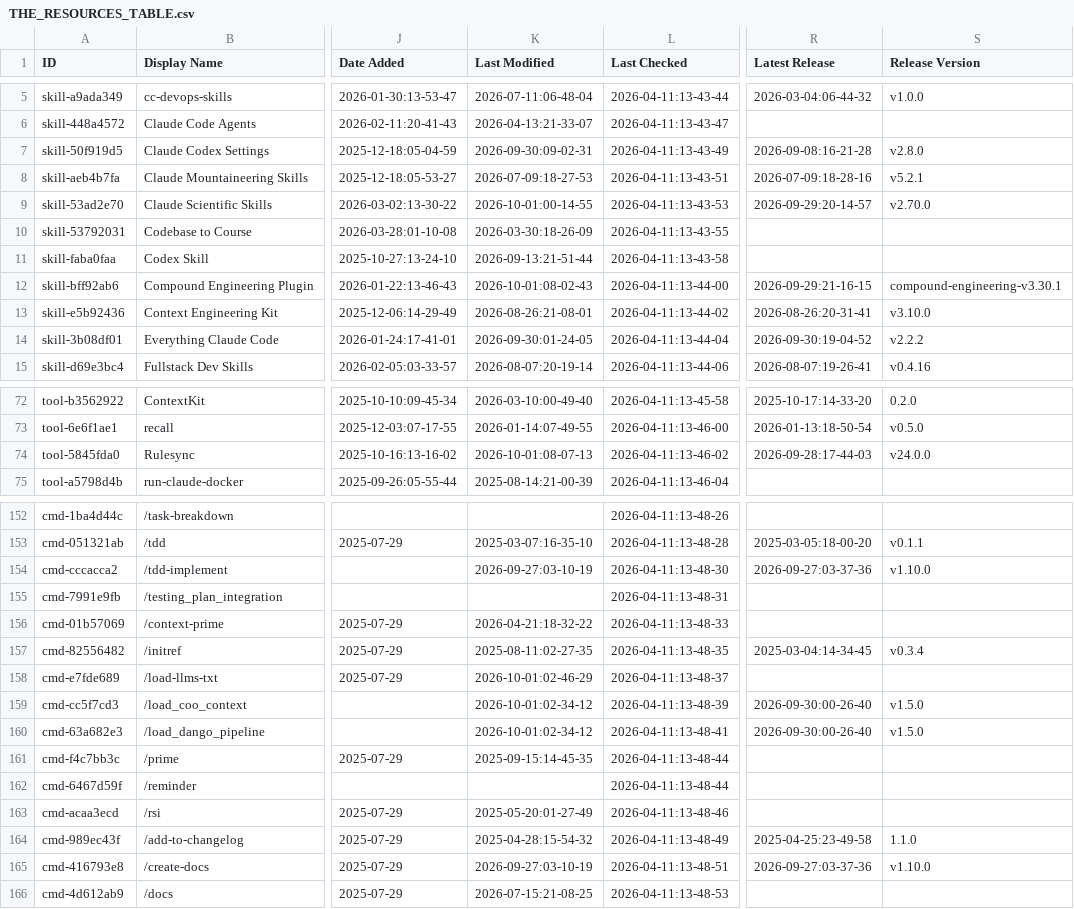
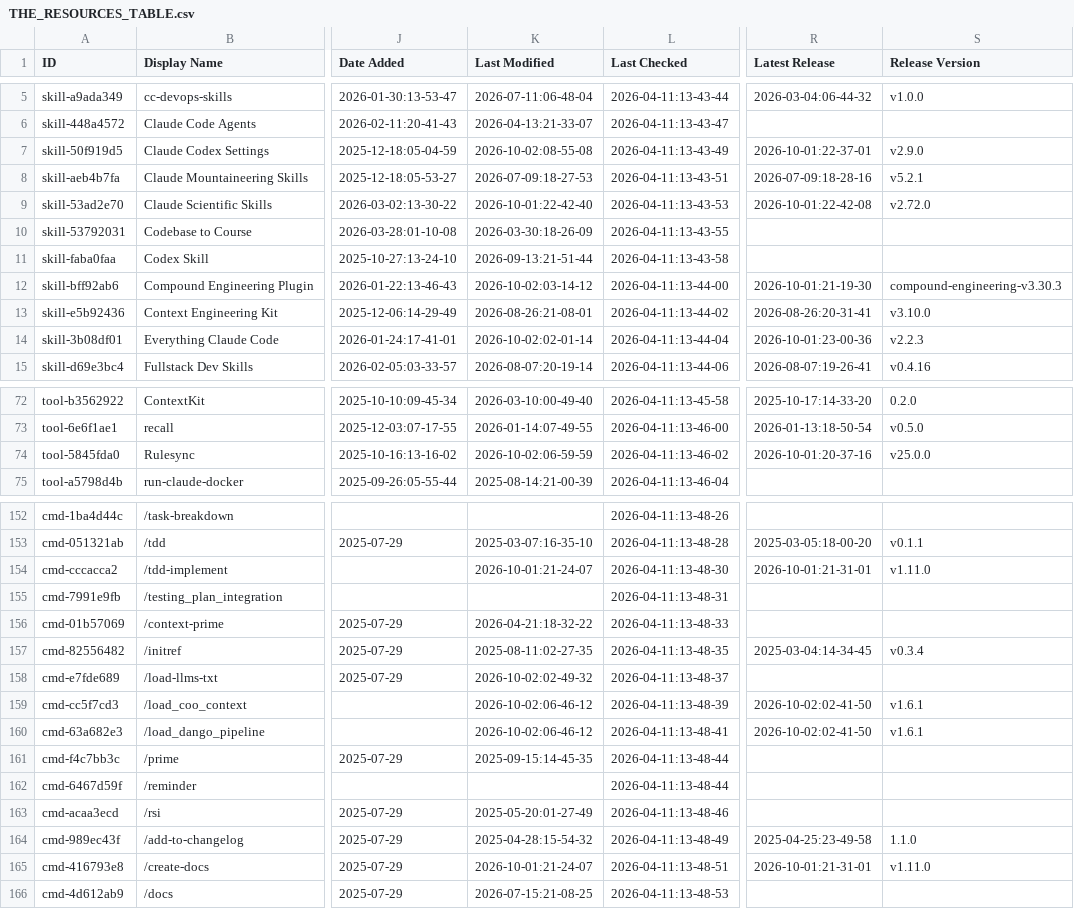
Before and after one commit to daniel-zou/awesome-claude-code, a CSV file: THE_RESOURCES_TABLE.csv, drawn as a sheet; only a part is shown, gaps mark what is left out; the diff covers the shown part only; the diff names each change by its address in the sheet, - before the commit and + after, or states it on an @@ line.

```diff
--- a/THE_RESOURCES_TABLE.csv
+++ b/THE_RESOURCES_TABLE.csv
-K7 (Last Modified): 2026-09-30:09-02-31
+K7 (Last Modified): 2026-10-02:08-55-08
-R7 (Latest Release): 2026-09-08:16-21-28
+R7 (Latest Release): 2026-10-01:22-37-01
-S7 (Release Version): v2.8.0
+S7 (Release Version): v2.9.0
-K9 (Last Modified): 2026-10-01:00-14-55
+K9 (Last Modified): 2026-10-01:22-42-40
-R9 (Latest Release): 2026-09-29:20-14-57
+R9 (Latest Release): 2026-10-01:22-42-08
-S9 (Release Version): v2.70.0
+S9 (Release Version): v2.72.0
-K12 (Last Modified): 2026-10-01:08-02-43
+K12 (Last Modified): 2026-10-02:03-14-12
-R12 (Latest Release): 2026-09-29:21-16-15
+R12 (Latest Release): 2026-10-01:21-19-30
-S12 (Release Version): compound-engineering-v3.30.1
+S12 (Release Version): compound-engineering-v3.30.3
-K14 (Last Modified): 2026-09-30:01-24-05
+K14 (Last Modified): 2026-10-02:02-01-14
-R14 (Latest Release): 2026-09-30:19-04-52
+R14 (Latest Release): 2026-10-01:23-00-36
-S14 (Release Version): v2.2.2
+S14 (Release Version): v2.2.3
-K74 (Last Modified): 2026-10-01:08-07-13
+K74 (Last Modified): 2026-10-02:06-59-59
-R74 (Latest Release): 2026-09-28:17-44-03
+R74 (Latest Release): 2026-10-01:20-37-16
-S74 (Release Version): v24.0.0
+S74 (Release Version): v25.0.0
-K154 (Last Modified): 2026-09-27:03-10-19
+K154 (Last Modified): 2026-10-01:21-24-07
-R154 (Latest Release): 2026-09-27:03-37-36
+R154 (Latest Release): 2026-10-01:21-31-01
-S154 (Release Version): v1.10.0
+S154 (Release Version): v1.11.0
-K158 (Last Modified): 2026-10-01:02-46-29
+K158 (Last Modified): 2026-10-02:02-49-32
-K159:K160 (Last Modified): 2026-10-01:02-34-12
+K159:K160 (Last Modified): 2026-10-02:06-46-12
-R159:R160 (Latest Release): 2026-09-30:00-26-40
+R159:R160 (Latest Release): 2026-10-02:02-41-50
-S159:S160 (Release Version): v1.5.0
+S159:S160 (Release Version): v1.6.1
-K165 (Last Modified): 2026-09-27:03-10-19
+K165 (Last Modified): 2026-10-01:21-24-07
-R165 (Latest Release): 2026-09-27:03-37-36
+R165 (Latest Release): 2026-10-01:21-31-01
-S165 (Release Version): v1.10.0
+S165 (Release Version): v1.11.0
```
Also changed, not shown: 57 edited cells elsewhere in this file.
